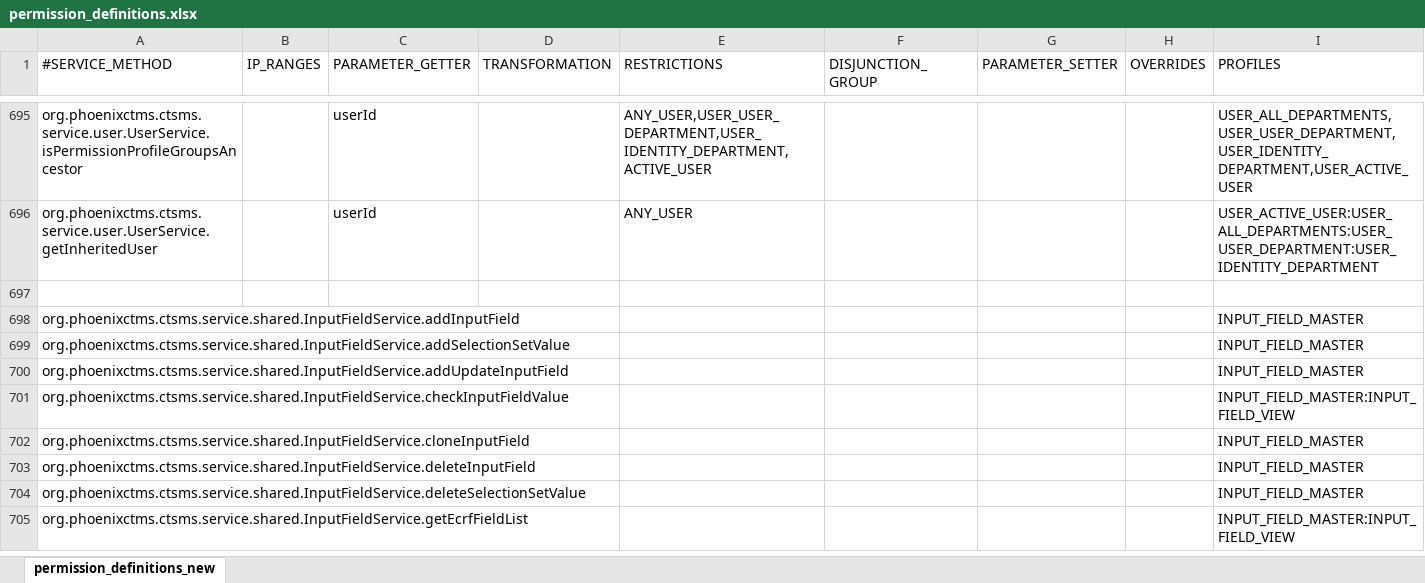
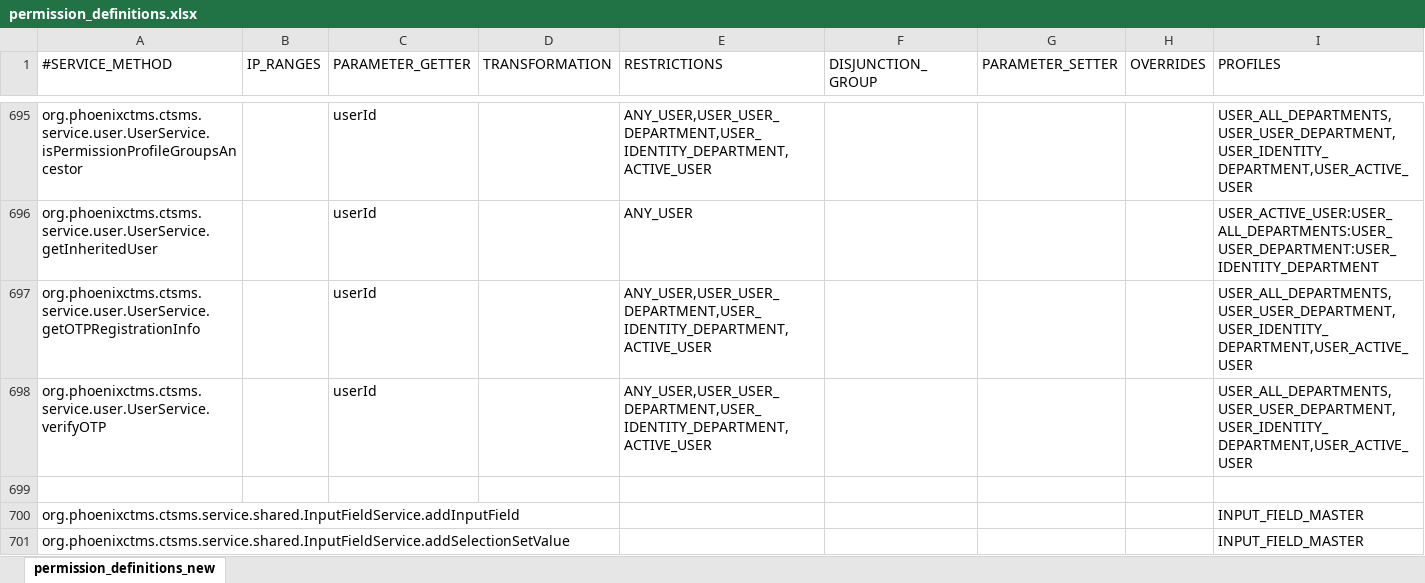
Before and after one commit to rkrenn/master-data, an Excel workbook: permission_definitions.xlsx, sheet permission_definitions_new, drawn as a sheet; only a part is shown, gaps mark what is left out; the shorter side is filled out with more unchanged rows; values as stored, in another font and other column widths than the file's, no borders; the diff names each change by its address in the sheet, - before the commit and + after, or states it on an @@ line.

Commit message:
add service method permissions for OTP/2FA

```diff
--- a/permission_definitions.xlsx (sheet permission_definitions_new)
+++ b/permission_definitions.xlsx (sheet permission_definitions_new)
+row 697: org.phoenixctms.ctsms.service.user.UserService.getOTPRegistrationInfo |  | userId |  | ANY_USER,USER_USER_DEPARTMENT,USER_IDENTITY_DEPARTMENT,ACTIVE_USER |  |  |  | USER_ALL_DEPARTMENTS,USER_USER_DEPARTMENT,USER_IDENTITY_DEPARTMENT,USER_ACTIVE_USER
+row 698: org.phoenixctms.ctsms.service.user.UserService.verifyOTP |  | userId |  | ANY_USER,USER_USER_DEPARTMENT,USER_IDENTITY_DEPARTMENT,ACTIVE_USER |  |  |  | USER_ALL_DEPARTMENTS,USER_USER_DEPARTMENT,USER_IDENTITY_DEPARTMENT,USER_ACTIVE_USER
```
Also changed, not shown: 1 other file.
